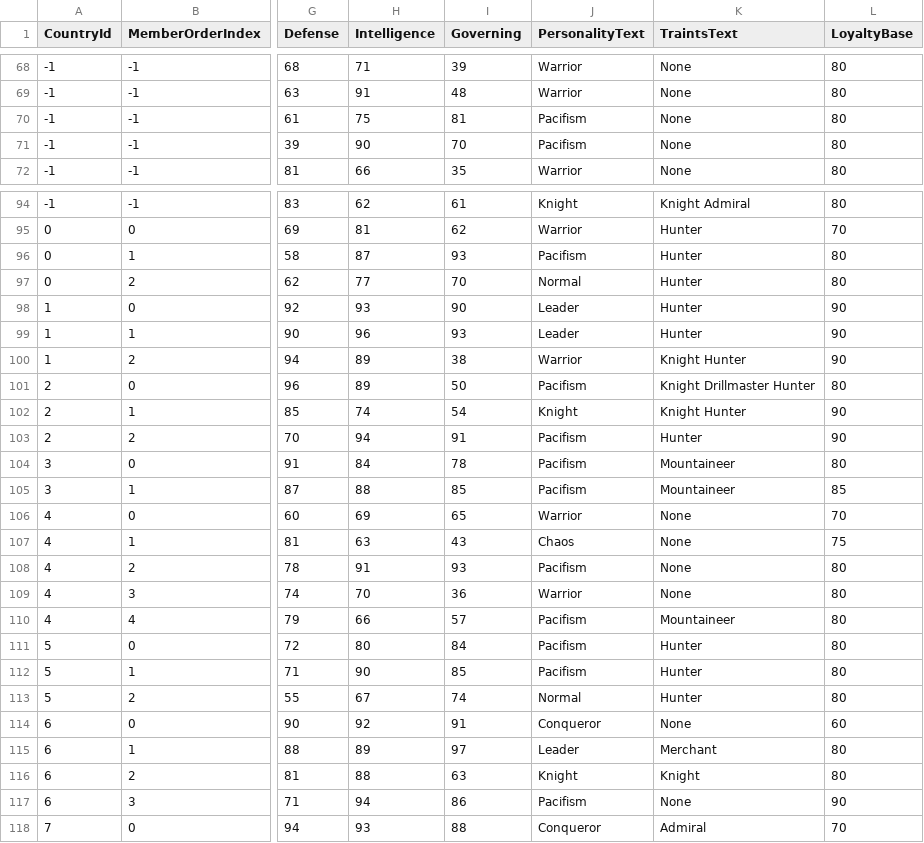
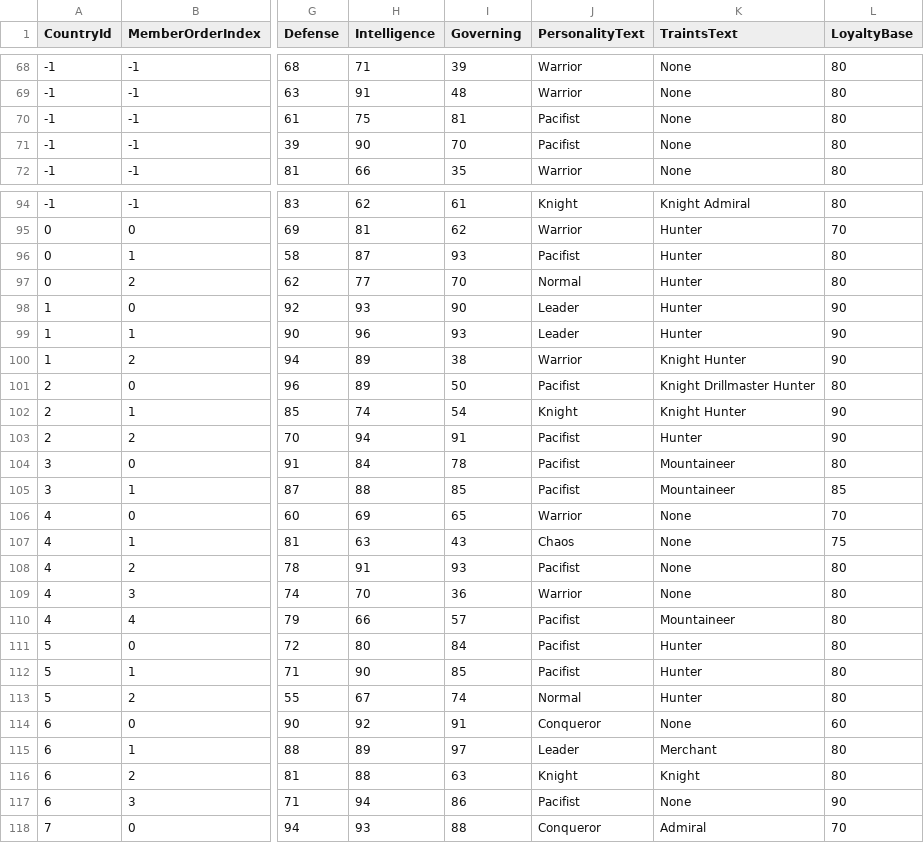
Before and after one commit to 778a0a/betrayer2, a CSV file: Assets/Resources/Scenarios/01/character_data.csv, drawn as a sheet; only a part is shown, gaps mark what is left out; the diff covers the shown part only; the diff names each change by its address in the sheet, - before the commit and + after, or states it on an @@ line.

```diff
--- a/Assets/Resources/Scenarios/01/character_data.csv
+++ b/Assets/Resources/Scenarios/01/character_data.csv
-J70:J71 (PersonalityText): Pacifism
+J70:J71 (PersonalityText): Pacifist
-J96 (PersonalityText): Pacifism
+J96 (PersonalityText): Pacifist
-J101 (PersonalityText): Pacifism
+J101 (PersonalityText): Pacifist
-J103:J105 (PersonalityText): Pacifism
+J103:J105 (PersonalityText): Pacifist
-J108 (PersonalityText): Pacifism
+J108 (PersonalityText): Pacifist
-J110:J112 (PersonalityText): Pacifism
+J110:J112 (PersonalityText): Pacifist
-J117 (PersonalityText): Pacifism
+J117 (PersonalityText): Pacifist
```
Also changed, not shown: 20 edited cells elsewhere in this file, 2 other files.
